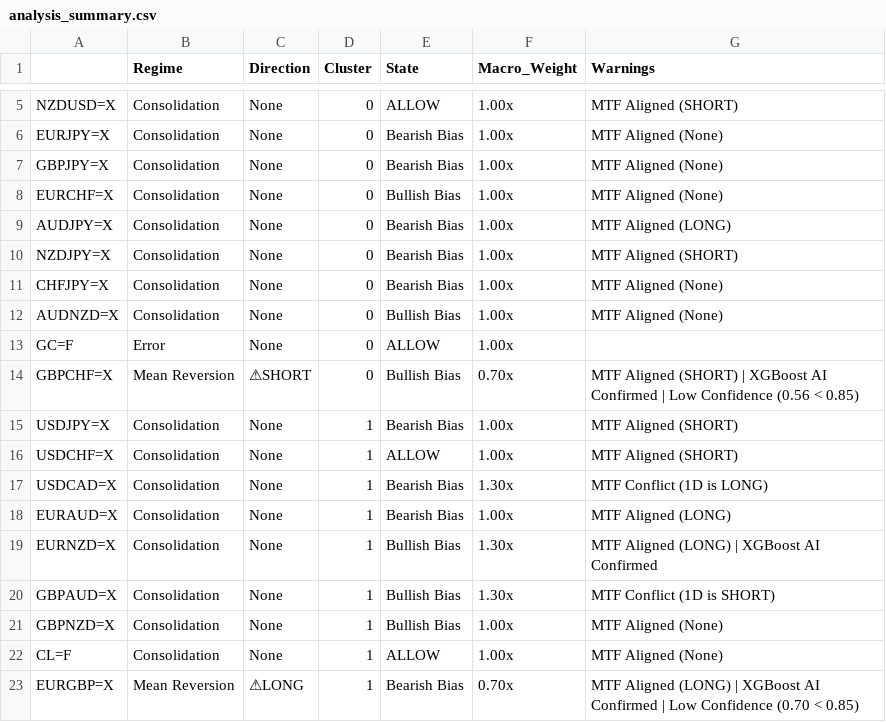
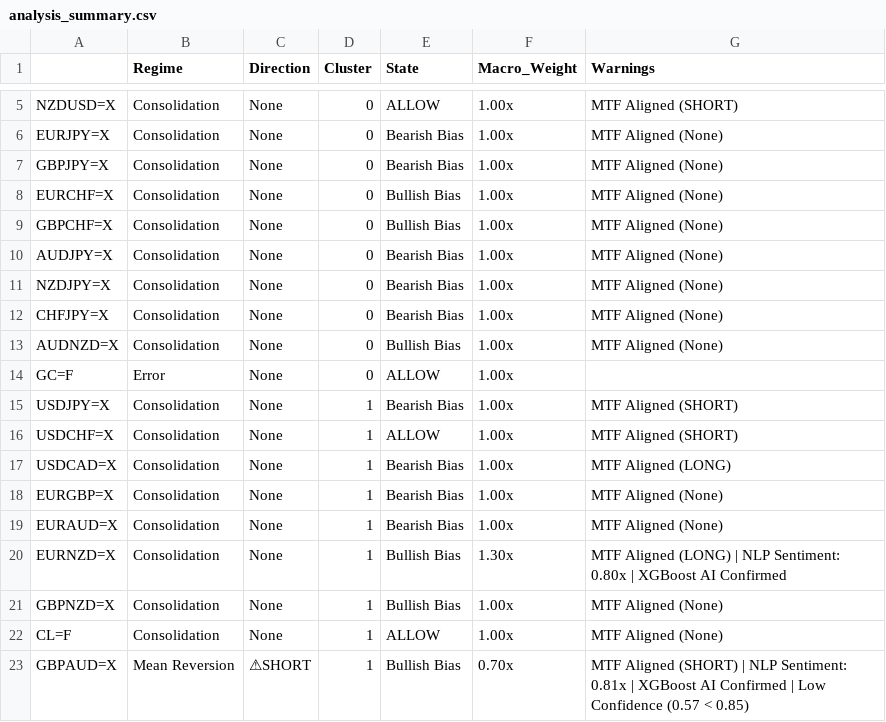
Before and after one commit to victorlemasi/HMM-CODE, a CSV file: analysis_summary.csv, drawn as a sheet; only a part is shown, gaps mark what is left out; removed rows and columns are numbered as before the commit, all else as after; the diff names each change by its address in the sheet, - before the commit and + after, or states it on an @@ line.

```diff
--- a/analysis_summary.csv
+++ b/analysis_summary.csv
+row 9: GBPCHF=X | Consolidation | None | 0 | Bullish Bias | 1.00x | MTF Aligned (None)
-G10 (Warnings): MTF Aligned (LONG)
+G10 (Warnings): MTF Aligned (None)
-G11 (Warnings): MTF Aligned (SHORT)
+G11 (Warnings): MTF Aligned (None)
-row 14: GBPCHF=X | Mean Reversion | ⚠SHORT | 0 | Bullish Bias | 0.70x | MTF Aligned (SHORT) | XGBoost AI Confirmed | Low Confidence (0.56 < 0.85)
-F17 (Macro_Weight): 1.30x
+F17 (Macro_Weight): 1.00x
-G17 (Warnings): MTF Conflict (1D is LONG)
+G17 (Warnings): MTF Aligned (LONG)
+row 18: EURGBP=X | Consolidation | None | 1 | Bearish Bias | 1.00x | MTF Aligned (None)
-G19 (Warnings): MTF Aligned (LONG)
+G19 (Warnings): MTF Aligned (None)
-G20 (Warnings): …(LONG) | XGBoost AI…
+G20 (Warnings): …(LONG) | NLP Sentiment: 0.80x | XGBoost AI…
-row 20: GBPAUD=X | Consolidation | None | 1 | Bullish Bias | 1.30x | MTF Conflict (1D is SHORT)
-A23: EURGBP=X
+A23: GBPAUD=X
-C23 (Direction): ⚠LONG
+C23 (Direction): ⚠SHORT
-E23 (State): Bearish Bias
+E23 (State): Bullish Bias
-G23 (Warnings): MTF Aligned (LONG) | XGBoost AI Confirmed | Low Confidence (0.70 < 0.85)
+G23 (Warnings): MTF Aligned (SHORT) | NLP Sentiment: 0.81x | XGBoost AI Confirmed | Low Confidence (0.57 < 0.85)
```
Also changed, not shown: backtest_results.csv, 26 other files.
